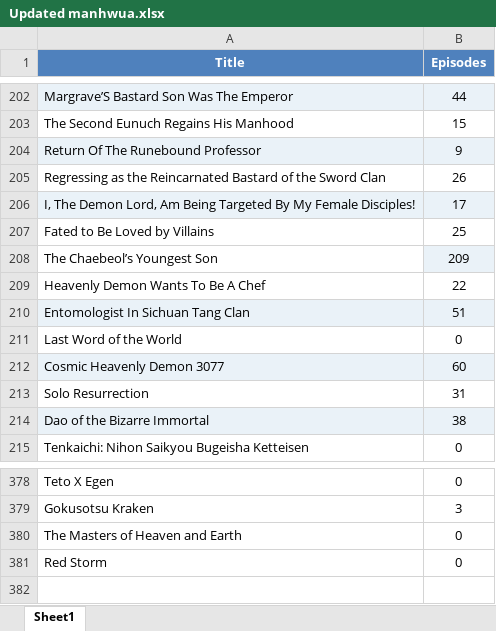
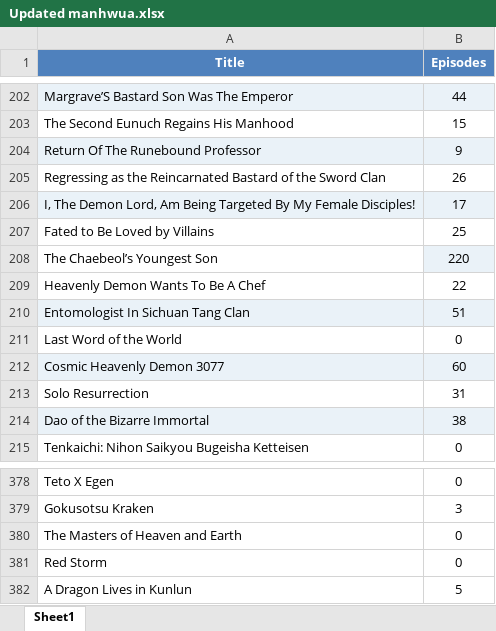
Before and after one commit to Dieback32/mangalist, an Excel workbook: Manga.Manhwua/Updated manhwua.xlsx, sheet Sheet1, drawn as a sheet; only a part is shown, gaps mark what is left out; values as stored, in another font and other column widths than the file's, no borders; the diff names each change by its address in the sheet, - before the commit and + after, or states it on an @@ line.

Commit message:
Laptop

```diff
--- a/Manga.Manhwua/Updated manhwua.xlsx (sheet Sheet1)
+++ b/Manga.Manhwua/Updated manhwua.xlsx (sheet Sheet1)
-B208 (Episodes): 209
+B208 (Episodes): 220
+row 382: A Dragon Lives in Kunlun | 5
```
